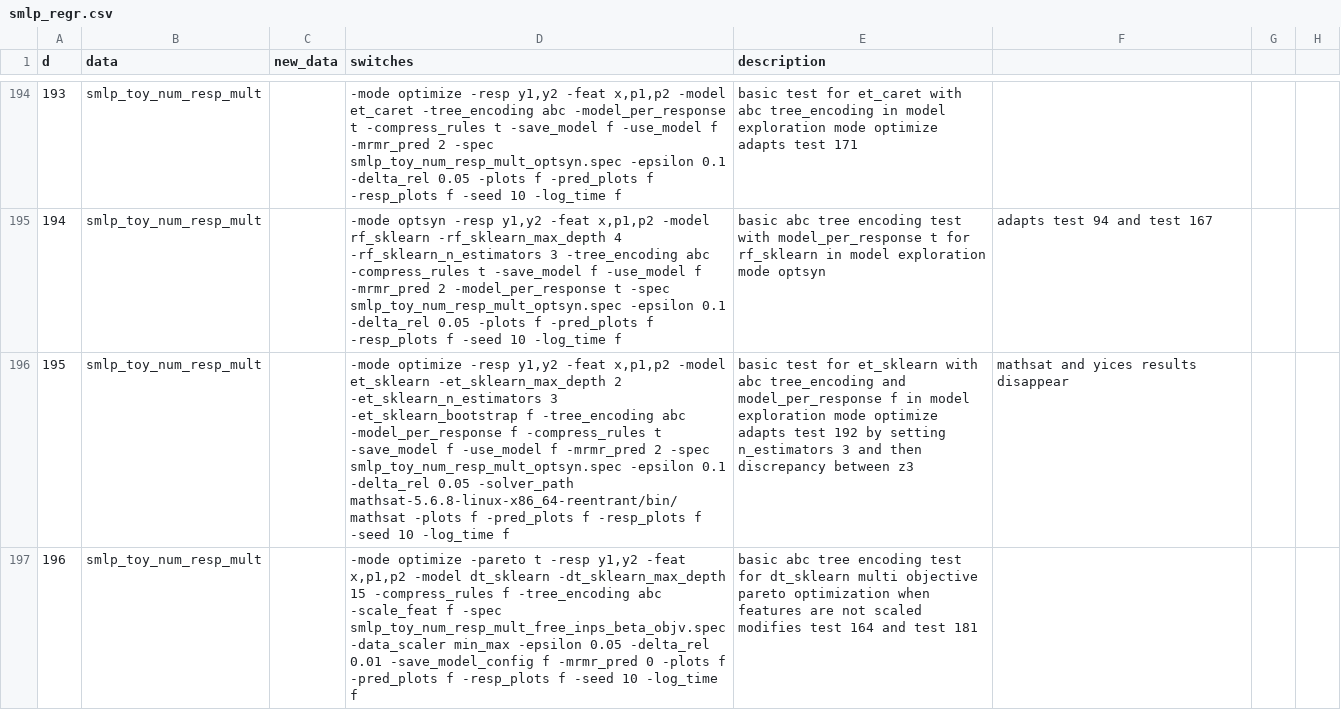
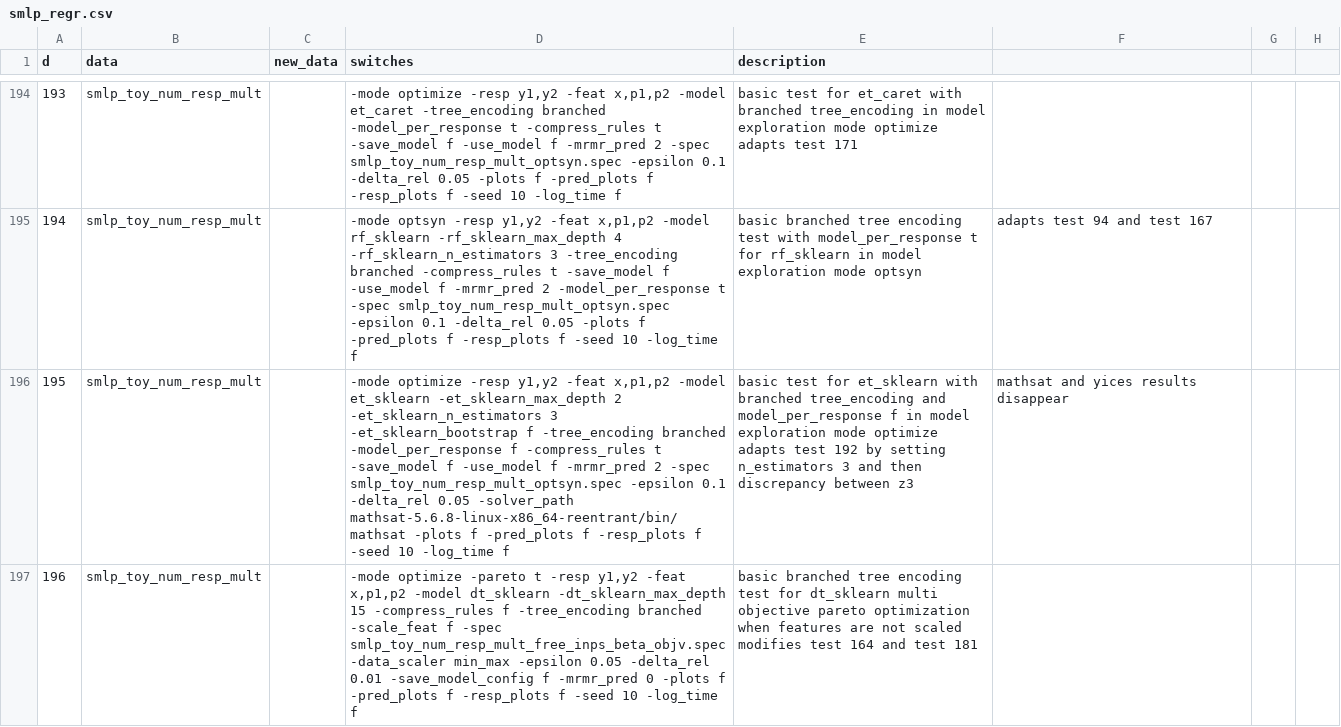
Before and after one commit to SMLP-Systems/smlp, a CSV file: regr_smlp/code/smlp_regr.csv, drawn as a sheet; only a part is shown, gaps mark what is left out; the diff covers the shown part only; the diff names each change by its address in the sheet, - before the commit and + after, or states it on an @@ line.

```diff
--- a/regr_smlp/code/smlp_regr.csv
+++ b/regr_smlp/code/smlp_regr.csv
-D194 (switches): …et_caret -tree_encoding abc -model_per_response t…
+D194 (switches): …et_caret -tree_encoding branched -model_per_response t…
-E194 (description): …et_caret with abc tree_encoding in…
+E194 (description): …et_caret with branched tree_encoding in…
-D195 (switches): …3 -tree_encoding abc -compress_rules t…
+D195 (switches): …3 -tree_encoding branched -compress_rules t…
-E195 (description): basic abc tree encoding…
+E195 (description): basic branched tree encoding…
-D196 (switches): …f -tree_encoding abc -model_per_response f…
+D196 (switches): …f -tree_encoding branched -model_per_response f…
-E196 (description): …et_sklearn with abc tree_encoding and…
+E196 (description): …et_sklearn with branched tree_encoding and…
-D197 (switches): …f -tree_encoding abc -scale_feat f…
+D197 (switches): …f -tree_encoding branched -scale_feat f…
-E197 (description): basic abc tree encoding…
+E197 (description): basic branched tree encoding…
```
Also changed, not shown: 1 added row and 39 edited cells elsewhere in this file, regr_smlp/master/Test83_smlp_toy_num_resp_mult_optimization_results.csv, regr_smlp/master/Test88_smlp_toy_num_resp_mult_optimization_results.csv, 31 other files.
